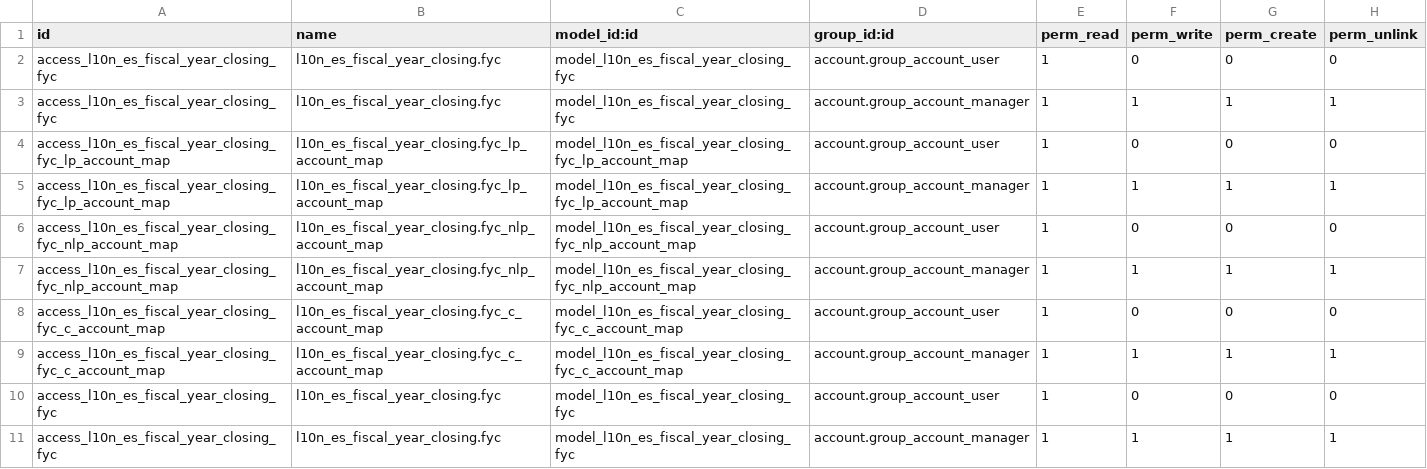
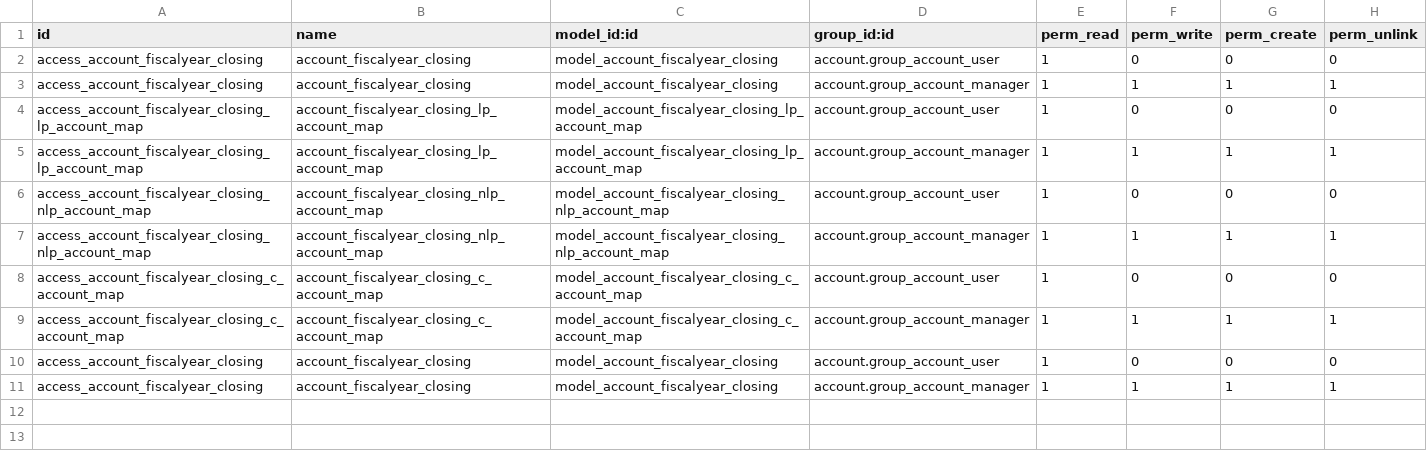
Before and after one commit to OCA/l10n-spain, a CSV file: l10n_es_fiscal_year_closing/security/ir.model.access.csv, drawn as a sheet.

Commit message:
[IMP] l10n_es_fiscal_year_closing: Refactorización general del código.

```diff
--- a/l10n_es_fiscal_year_closing/security/ir.model.access.csv
+++ b/l10n_es_fiscal_year_closing/security/ir.model.access.csv
@@ -1,11 +1,11 @@
 "id","name","model_id:id","group_id:id","perm_read","perm_write","perm_create","perm_unlink"
-"access_l10n_es_fiscal_year_closing_fyc","l10n_es_fiscal_year_closing.fyc","model_l10n_es_fiscal_year_closing_fyc","account.group_account_user",1,0,0,0
-"access_l10n_es_fiscal_year_closing_fyc","l10n_es_fiscal_year_closing.fyc","model_l10n_es_fiscal_year_closing_fyc","account.group_account_manager",1,1,1,1
-"access_l10n_es_fiscal_year_closing_fyc_lp_account_map","l10n_es_fiscal_year_closing.fyc_lp_account_map","model_l10n_es_fiscal_year_closing_fyc_lp_account_map","account.group_account_user",1,0,0,0
-"access_l10n_es_fiscal_year_closing_fyc_lp_account_map","l10n_es_fiscal_year_closing.fyc_lp_account_map","model_l10n_es_fiscal_year_closing_fyc_lp_account_map","account.group_account_manager",1,1,1,1
-"access_l10n_es_fiscal_year_closing_fyc_nlp_account_map","l10n_es_fiscal_year_closing.fyc_nlp_account_map","model_l10n_es_fiscal_year_closing_fyc_nlp_account_map","account.group_account_user",1,0,0,0
-"access_l10n_es_fiscal_year_closing_fyc_nlp_account_map","l10n_es_fiscal_year_closing.fyc_nlp_account_map","model_l10n_es_fiscal_year_closing_fyc_nlp_account_map","account.group_account_manager",1,1,1,1
-"access_l10n_es_fiscal_year_closing_fyc_c_account_map","l10n_es_fiscal_year_closing.fyc_c_account_map","model_l10n_es_fiscal_year_closing_fyc_c_account_map","account.group_account_user",1,0,0,0
-"access_l10n_es_fiscal_year_closing_fyc_c_account_map","l10n_es_fiscal_year_closing.fyc_c_account_map","model_l10n_es_fiscal_year_closing_fyc_c_account_map","account.group_account_manager",1,1,1,1
-"access_l10n_es_fiscal_year_closing_fyc","l10n_es_fiscal_year_closing.fyc","model_l10n_es_fiscal_year_closing_fyc","account.group_account_user",1,0,0,0
-"access_l10n_es_fiscal_year_closing_fyc","l10n_es_fiscal_year_closing.fyc","model_l10n_es_fiscal_year_closing_fyc","account.group_account_manager",1,1,1,1
+"access_account_fiscalyear_closing","account_fiscalyear_closing","model_account_fiscalyear_closing","account.group_account_user",1,0,0,0
+"access_account_fiscalyear_closing","account_fiscalyear_closing","model_account_fiscalyear_closing","account.group_account_manager",1,1,1,1
+"access_account_fiscalyear_closing_lp_account_map","account_fiscalyear_closing_lp_account_map","model_account_fiscalyear_closing_lp_account_map","account.group_account_user",1,0,0,0
+"access_account_fiscalyear_closing_lp_account_map","account_fiscalyear_closing_lp_account_map","model_account_fiscalyear_closing_lp_account_map","account.group_account_manager",1,1,1,1
+"access_account_fiscalyear_closing_nlp_account_map","account_fiscalyear_closing_nlp_account_map","model_account_fiscalyear_closing_nlp_account_map","account.group_account_user",1,0,0,0
+"access_account_fiscalyear_closing_nlp_account_map","account_fiscalyear_closing_nlp_account_map","model_account_fiscalyear_closing_nlp_account_map","account.group_account_manager",1,1,1,1
+"access_account_fiscalyear_closing_c_account_map","account_fiscalyear_closing_c_account_map","model_account_fiscalyear_closing_c_account_map","account.group_account_user",1,0,0,0
+"access_account_fiscalyear_closing_c_account_map","account_fiscalyear_closing_c_account_map","model_account_fiscalyear_closing_c_account_map","account.group_account_manager",1,1,1,1
+"access_account_fiscalyear_closing","account_fiscalyear_closing","model_account_fiscalyear_closing","account.group_account_user",1,0,0,0
+"access_account_fiscalyear_closing","account_fiscalyear_closing","model_account_fiscalyear_closing","account.group_account_manager",1,1,1,1
```
Also changed, not shown: 19 other files.
